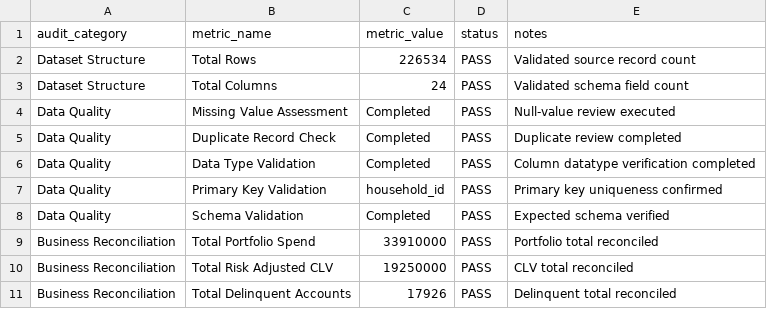
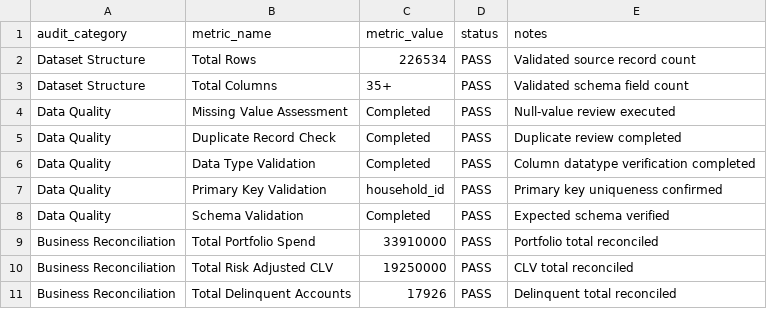
Before and after one commit to sueGHFurst/analytics-projects, a CSV file: 00-aws-cloud-sandbox/data/data_quality_audit_summary.csv, drawn as a sheet.

Commit message:
Update data_quality_audit_summary.csv

```diff
--- a/00-aws-cloud-sandbox/data/data_quality_audit_summary.csv
+++ b/00-aws-cloud-sandbox/data/data_quality_audit_summary.csv
@@ -2,3 +2,3 @@ audit_category,metric_name,metric_value,status,notes
 Dataset Structure,Total Rows,226534,PASS,Validated source record count
-Dataset Structure,Total Columns,24,PASS,Validated schema field count
+Dataset Structure,Total Columns,35+,PASS,Validated schema field count
 Data Quality,Missing Value Assessment,Completed,PASS,Null-value review executed
```
